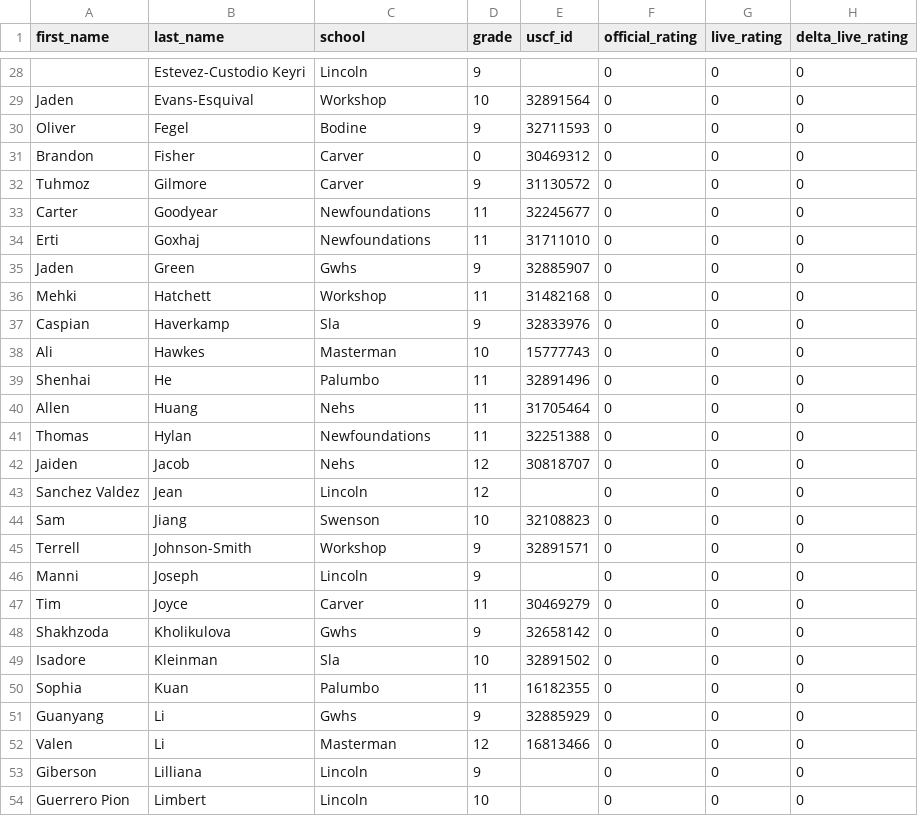
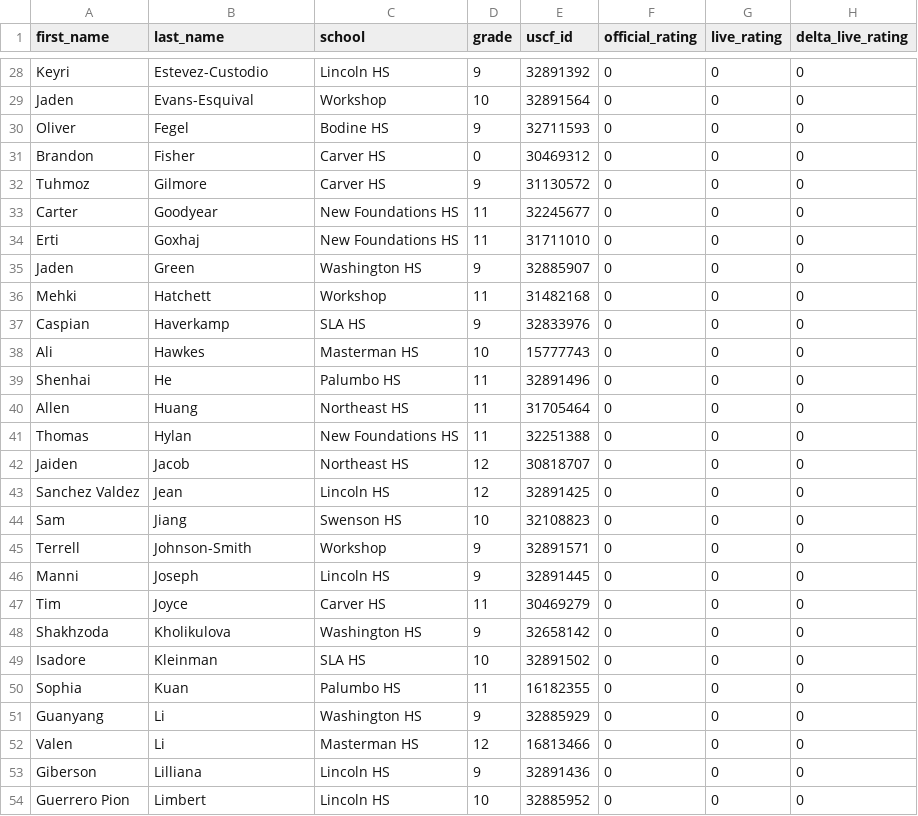
Before and after one commit to redcomp16/checkchesser, a CSV file: backend/players/players.csv, drawn as a sheet; only a part is shown, gaps mark what is left out; the diff covers the shown part only; the diff names each change by its address in the sheet, - before the commit and + after, or states it on an @@ line.

Commit message:
Revise school names in players.csv
Updated player data to include full school names.

```diff
--- a/backend/players/players.csv
+++ b/backend/players/players.csv
-A28 (first_name): (empty)
+A28 (first_name): Keyri
-B28 (last_name): Estevez-Custodio Keyri
+B28 (last_name): Estevez-Custodio
-C28 (school): Lincoln
+C28 (school): Lincoln HS
-E28 (uscf_id): (empty)
+E28 (uscf_id): 32891392
-C30 (school): Bodine
+C30 (school): Bodine HS
-C31:C32 (school): Carver
+C31:C32 (school): Carver HS
-C33:C34 (school): Newfoundations
+C33:C34 (school): New Foundations HS
-C35 (school): Gwhs
+C35 (school): Washington HS
-C37 (school): Sla
+C37 (school): SLA HS
-C38 (school): Masterman
+C38 (school): Masterman HS
-C39 (school): Palumbo
+C39 (school): Palumbo HS
-C40 (school): Nehs
+C40 (school): Northeast HS
-C41 (school): Newfoundations
+C41 (school): New Foundations HS
-C42 (school): Nehs
+C42 (school): Northeast HS
-C43 (school): Lincoln
+C43 (school): Lincoln HS
-E43 (uscf_id): (empty)
+E43 (uscf_id): 32891425
-C44 (school): Swenson
+C44 (school): Swenson HS
-C46 (school): Lincoln
+C46 (school): Lincoln HS
-E46 (uscf_id): (empty)
+E46 (uscf_id): 32891445
-C47 (school): Carver
+C47 (school): Carver HS
-C48 (school): Gwhs
+C48 (school): Washington HS
-C49 (school): Sla
+C49 (school): SLA HS
-C50 (school): Palumbo
+C50 (school): Palumbo HS
-C51 (school): Gwhs
+C51 (school): Washington HS
-C52 (school): Masterman
+C52 (school): Masterman HS
-C53:C54 (school): Lincoln
+C53:C54 (school): Lincoln HS
-E53 (uscf_id): (empty)
+E53 (uscf_id): 32891436
-E54 (uscf_id): (empty)
+E54 (uscf_id): 32885952
```
Also changed, not shown: 96 edited cells elsewhere in this file.
